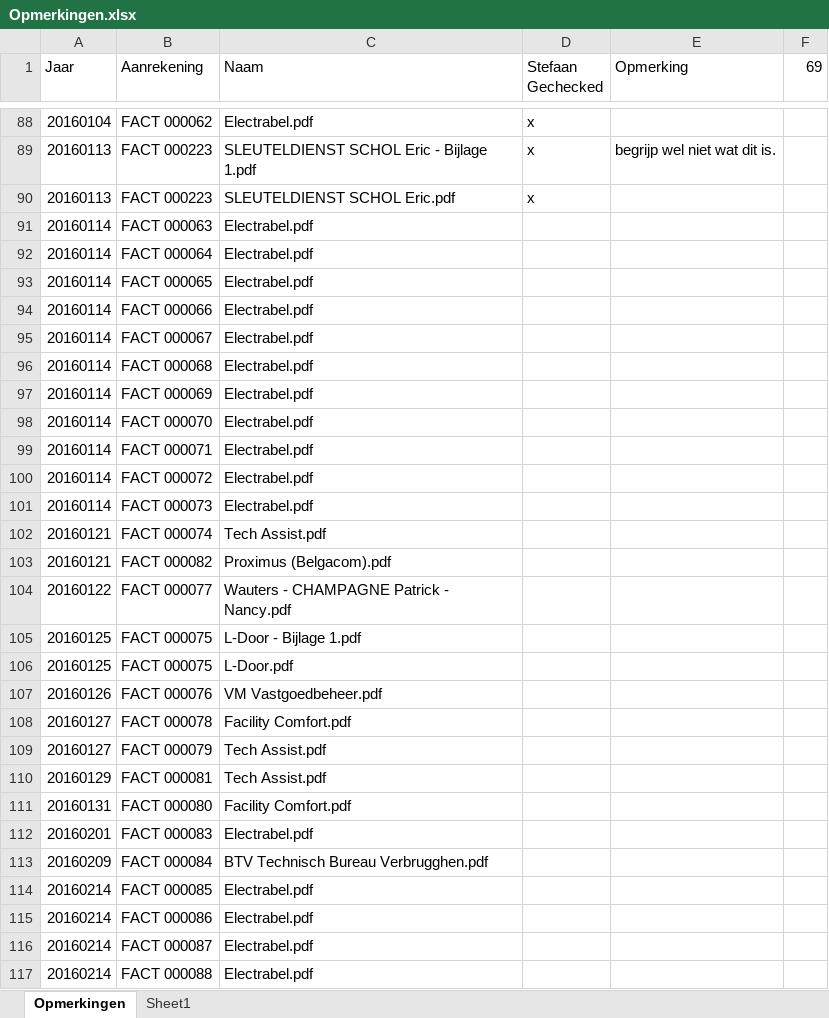
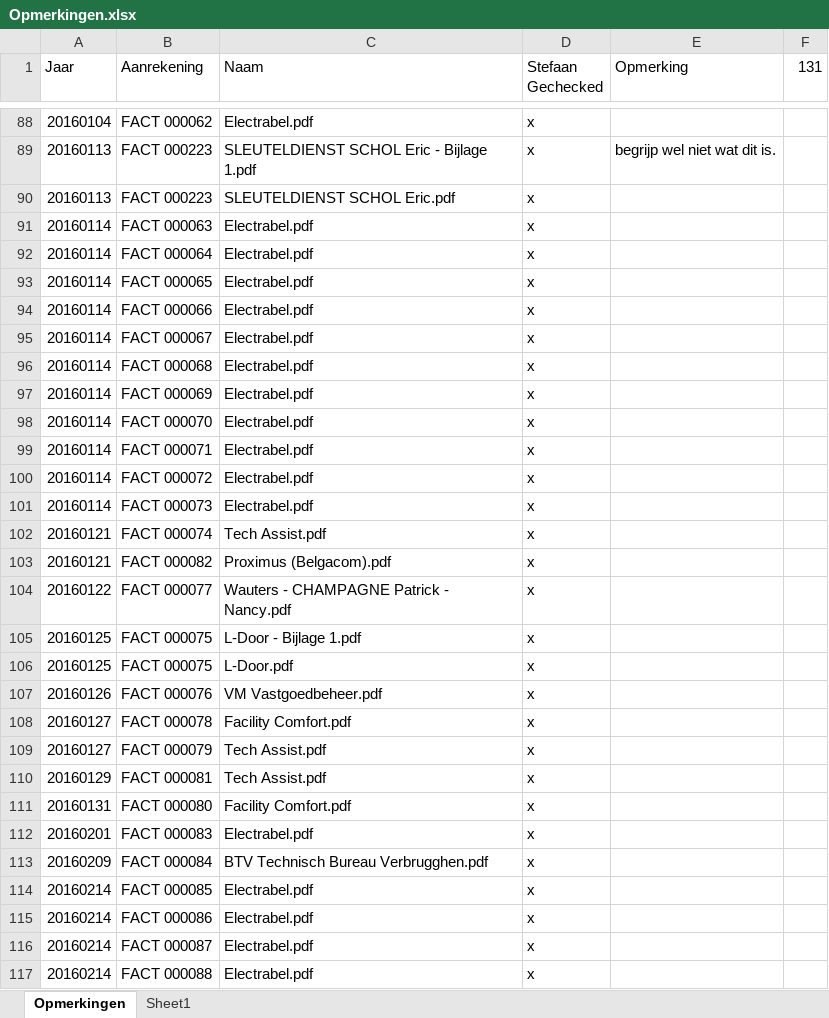
Before and after one commit to stefaan-michielsen/Rekencommisaris, an Excel workbook: Overzicht/Opmerkingen.xlsx, sheet Opmerkingen, drawn as a sheet; only a part is shown, gaps mark what is left out; values as stored, in another font and other column widths than the file's, no borders; the diff covers the shown part only; the diff names each change by its address in the sheet, - before the commit and + after, or states it on an @@ line.

```diff
--- a/Overzicht/Opmerkingen.xlsx (sheet Opmerkingen)
+++ b/Overzicht/Opmerkingen.xlsx (sheet Opmerkingen)
-F1: 69
+F1: 131
-D91:D117 (Stefaan Gechecked): (empty)
+D91:D117 (Stefaan Gechecked): x
```
Also changed, not shown: 36 edited cells elsewhere in this sheet, sheet Sheet1, 1 other file.
